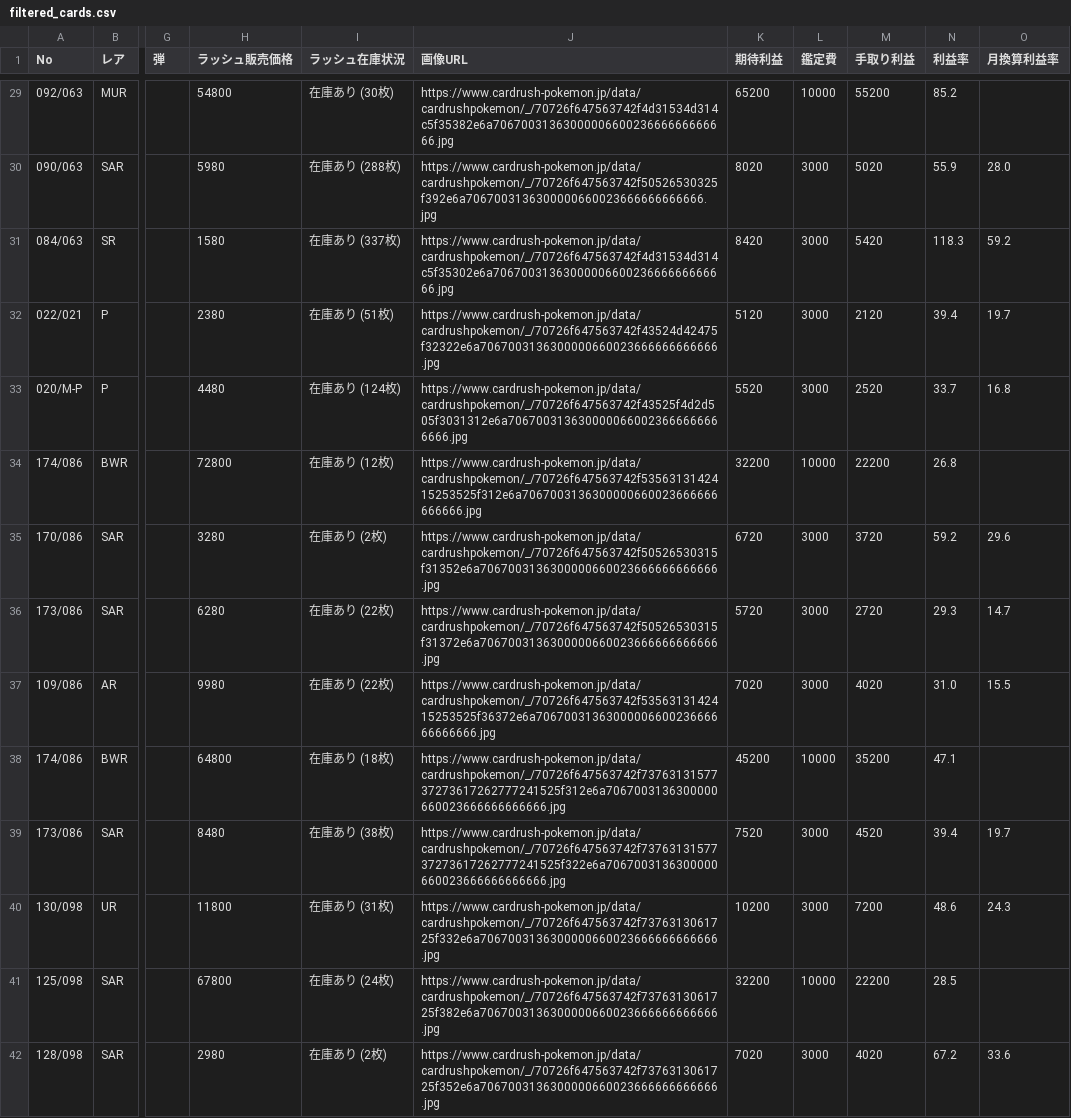
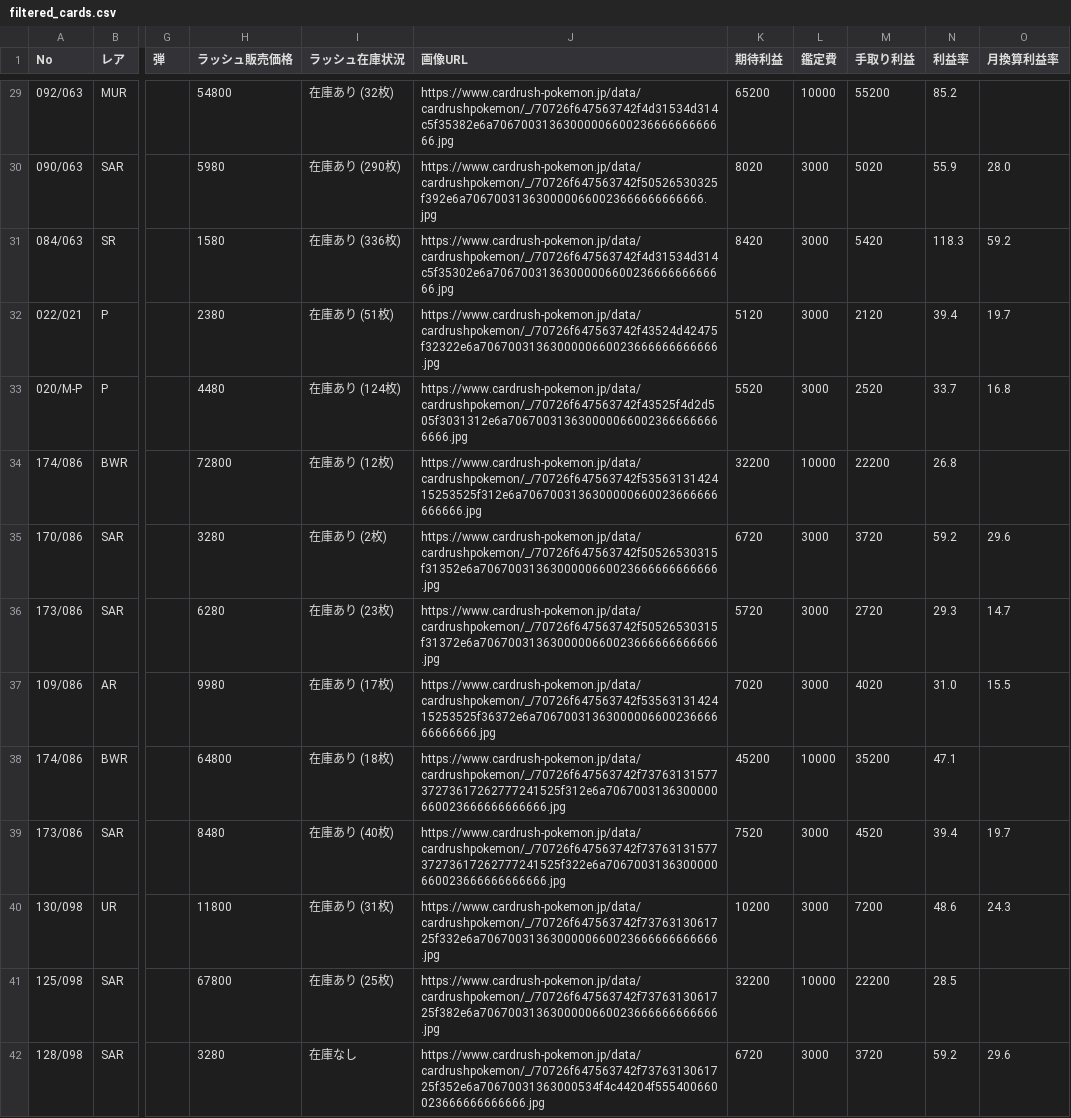
Before and after one commit to yousunafu/POKE-PSA10, a CSV file: filtered_cards.csv, drawn as a sheet; only a part is shown, gaps mark what is left out; the diff covers the shown part only; the diff names each change by its address in the sheet, - before the commit and + after, or states it on an @@ line.

```diff
--- a/filtered_cards.csv
+++ b/filtered_cards.csv
-I29 (ラッシュ在庫状況): 在庫あり (30枚)
+I29 (ラッシュ在庫状況): 在庫あり (32枚)
-I30 (ラッシュ在庫状況): 在庫あり (288枚)
+I30 (ラッシュ在庫状況): 在庫あり (290枚)
-I31 (ラッシュ在庫状況): 在庫あり (337枚)
+I31 (ラッシュ在庫状況): 在庫あり (336枚)
-I36 (ラッシュ在庫状況): 在庫あり (22枚)
+I36 (ラッシュ在庫状況): 在庫あり (23枚)
-I37 (ラッシュ在庫状況): 在庫あり (22枚)
+I37 (ラッシュ在庫状況): 在庫あり (17枚)
-I39 (ラッシュ在庫状況): 在庫あり (38枚)
+I39 (ラッシュ在庫状況): 在庫あり (40枚)
-I41 (ラッシュ在庫状況): 在庫あり (24枚)
+I41 (ラッシュ在庫状況): 在庫あり (25枚)
-H42 (ラッシュ販売価格): 2980
+H42 (ラッシュ販売価格): 3280
-I42 (ラッシュ在庫状況): 在庫あり (2枚)
+I42 (ラッシュ在庫状況): 在庫なし
-J42 (画像URL): https://www.cardrush-pokemon.jp/data/cardrushpokemon/_/70726f647563742f7376313061725f352e6a7067003136300000660023666666666666.jpg
+J42 (画像URL): https://www.cardrush-pokemon.jp/data/cardrushpokemon/_/70726f647563742f7376313061725f352e6a70670031363000534f4c44204f555400660023666666666666.jpg
-K42 (期待利益): 7020
+K42 (期待利益): 6720
-M42 (手取り利益): 4020
+M42 (手取り利益): 3720
-N42 (利益率): 67.2
+N42 (利益率): 59.2
-O42 (月換算利益率): 33.6
+O42 (月換算利益率): 29.6
```
Also changed, not shown: 182 edited cells elsewhere in this file, merged_card_data.csv.
